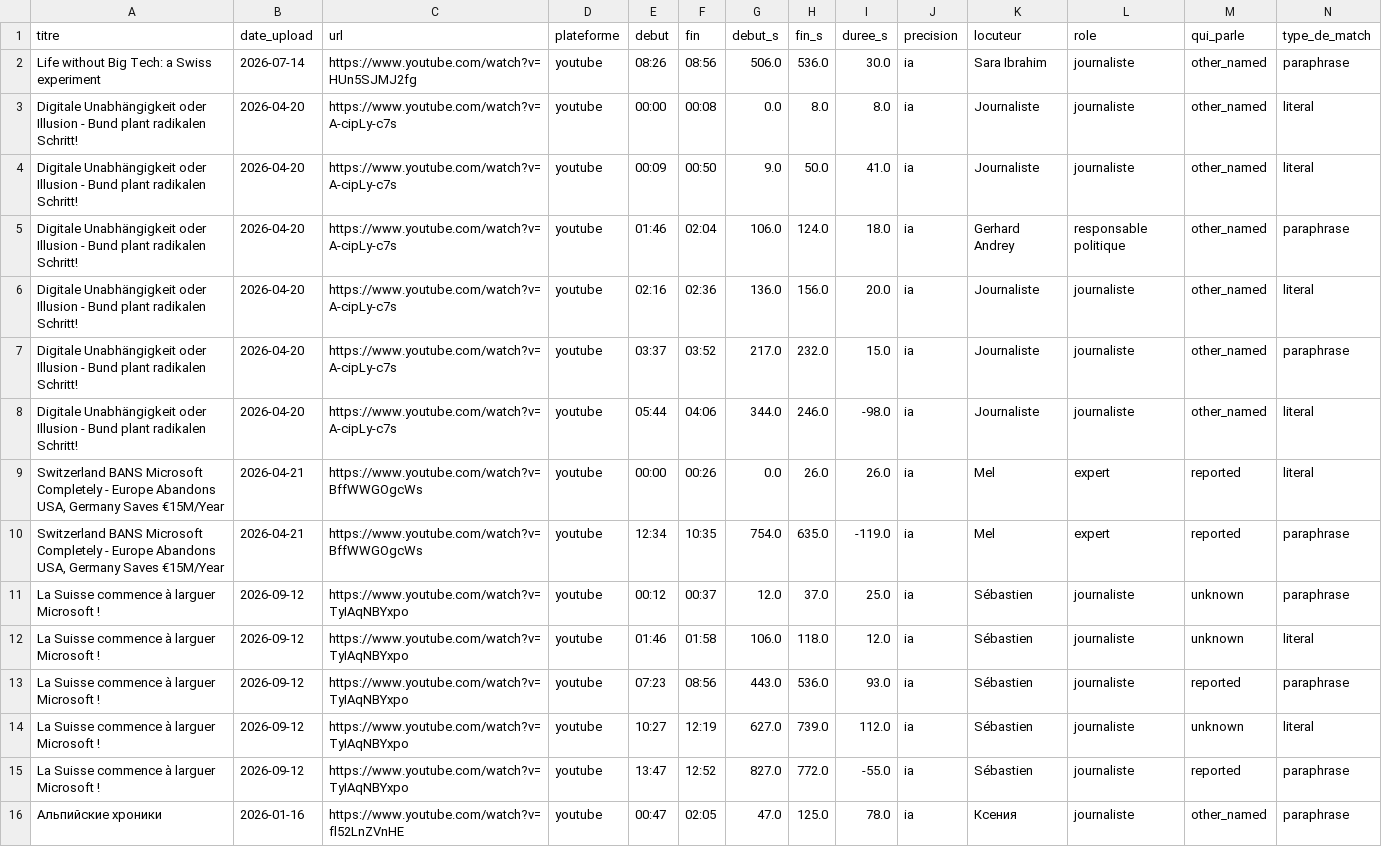
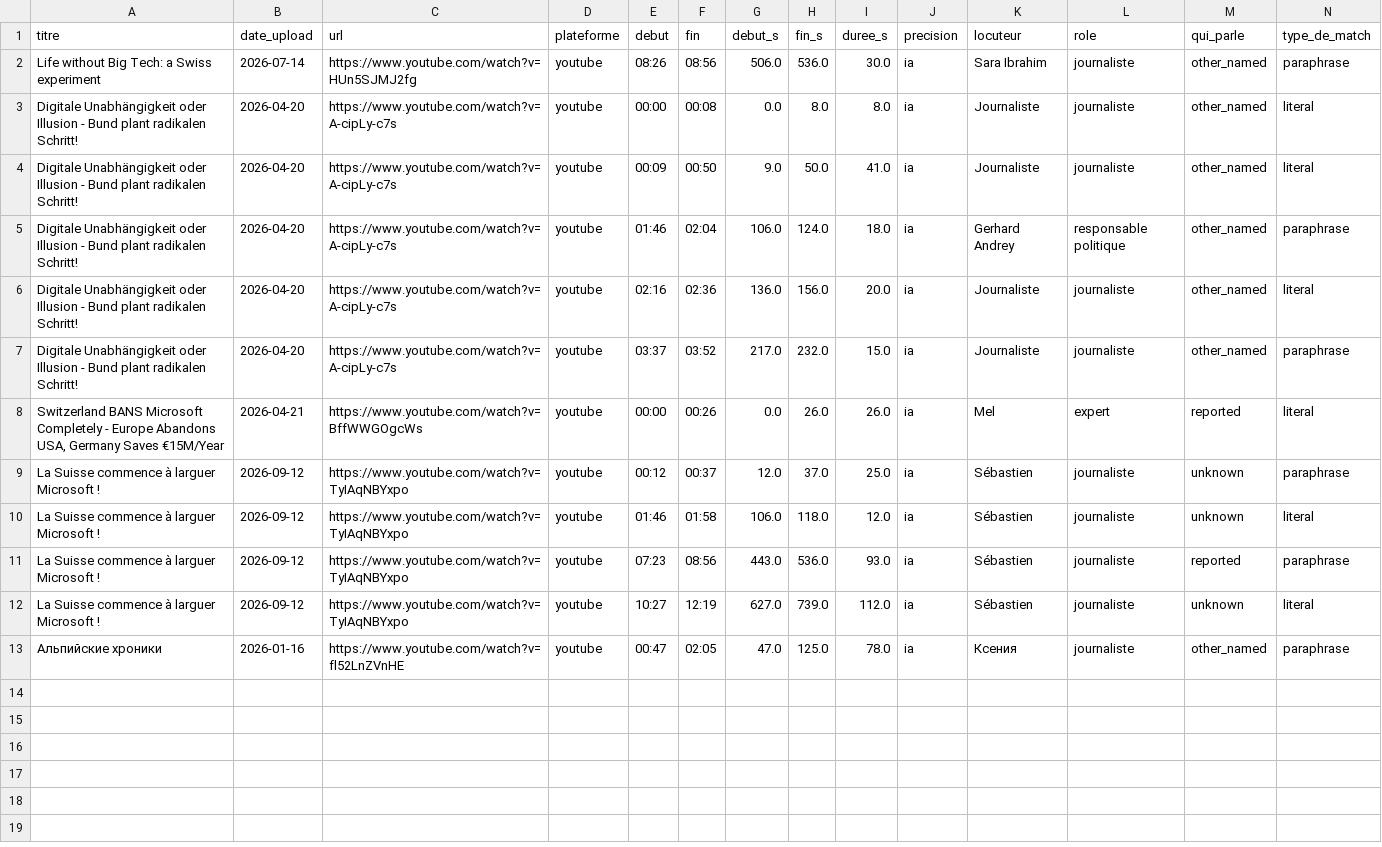
Before and after one commit to MaxMcNeil/Vid-o-presse-finder, a CSV file: results/2026-10-24_1525_n10/01-la-suisse-abandonne-microsoft-pour-risque-de-secur/moments.csv, drawn as a sheet; only a part is shown; rows hold the shown columns only; the diff names each change by its address in the sheet, - before the commit and + after, or states it on an @@ line.

```diff
--- a/results/2026-10-24_1525_n10/01-la-suisse-abandonne-microsoft-pour-risque-de-secur/moments.csv
+++ b/results/2026-10-24_1525_n10/01-la-suisse-abandonne-microsoft-pour-risque-de-secur/moments.csv
-row 8: Digitale Unabhängigkeit oder Illusion - Bund plant radikalen Schritt! | 2026-04-20 | https://www.youtube.com/watch?v=A-cipLy-c7s | youtube | 05:44 | 04:06 | 344.0 | 246.0 | -98.0 | ia | Journaliste | journaliste | other_named | literal
-row 10: Switzerland BANS Microsoft Completely - Europe Abandons USA, Germany Saves €15M/Year | 2026-04-21 | https://www.youtube.com/watch?v=BffWWGOgcWs | youtube | 12:34 | 10:35 | 754.0 | 635.0 | -119.0 | ia | Mel | expert | reported | paraphrase
-row 15: La Suisse commence à larguer Microsoft ! | 2026-09-12 | https://www.youtube.com/watch?v=TyIAqNBYxpo | youtube | 13:47 | 12:52 | 827.0 | 772.0 | -55.0 | ia | Sébastien | journaliste | reported | paraphrase
```
Also changed, not shown: 7 other files.
